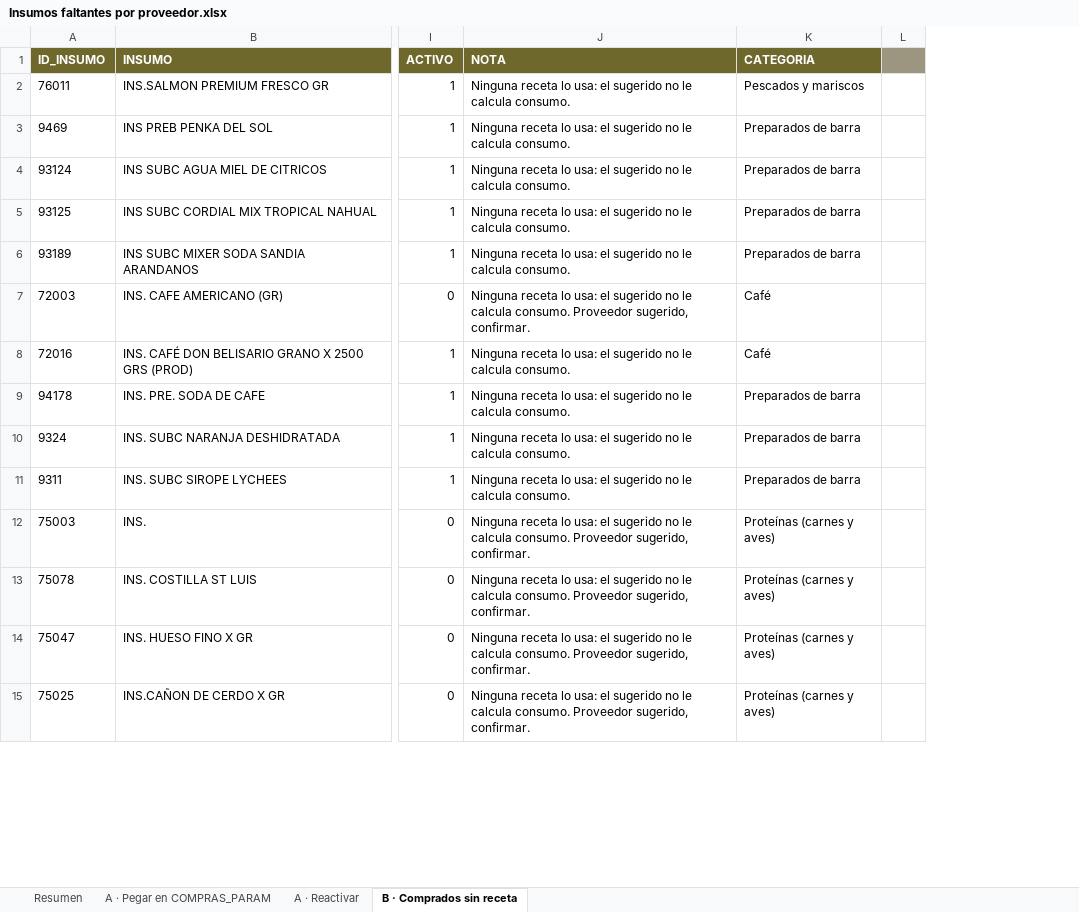
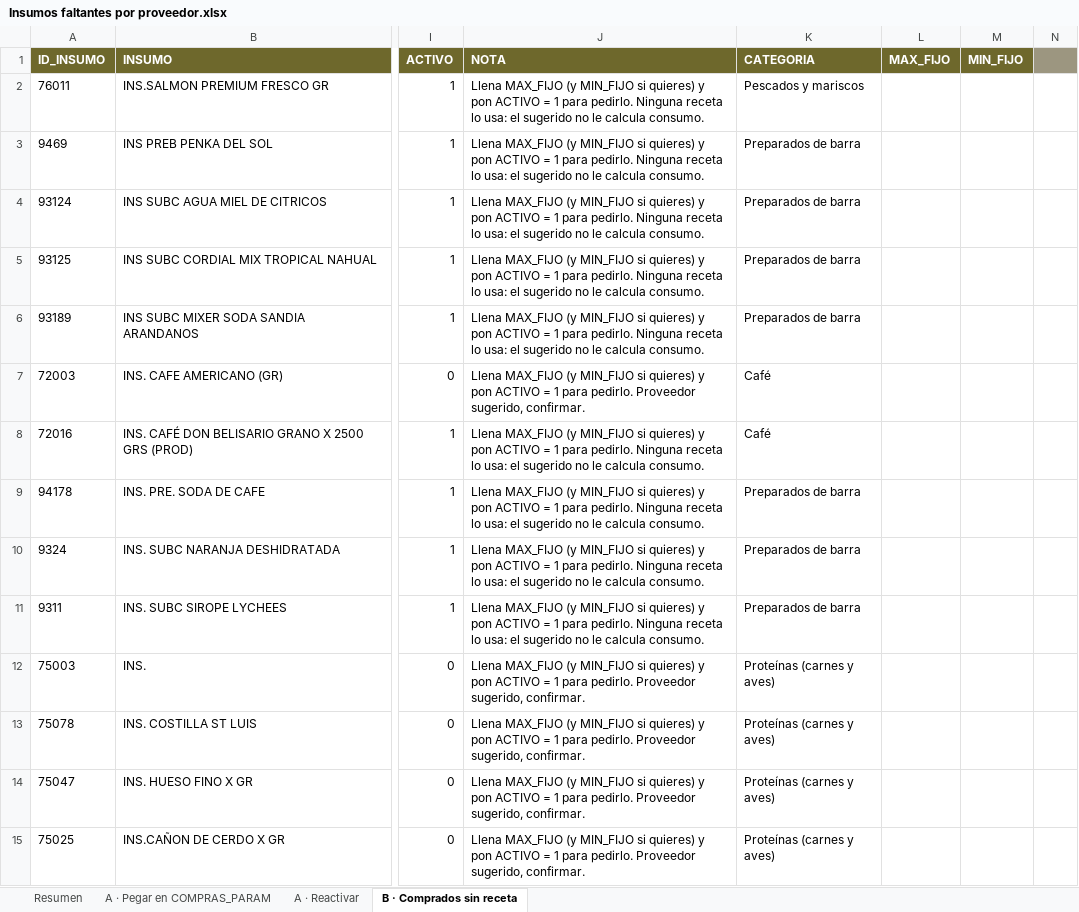
Before and after one commit to Jmejia61/Jm61, an Excel workbook: taxco/Insumos faltantes por proveedor.xlsx, sheet B · Comprados sin receta, drawn as a sheet; only a part is shown, gaps mark what is left out; values as stored, in another font and other column widths than the file's, no borders; the diff covers the shown part only; the diff names each change by its address in the sheet, - before the commit and + after, or states it on an @@ line.

```diff
--- a/taxco/Insumos faltantes por proveedor.xlsx (sheet B · Comprados sin receta)
+++ b/taxco/Insumos faltantes por proveedor.xlsx (sheet B · Comprados sin receta)
+column L (MAX_FIJO), empty
+column M (MIN_FIJO), empty
-J2:J6 (NOTA): Ninguna receta…
+J2:J6 (NOTA): Llena MAX_FIJO (y MIN_FIJO si quieres) y pon ACTIVO = 1 para pedirlo. Ninguna receta…
-J7 (NOTA): Ninguna receta lo usa: el sugerido no le calcula consumo. Proveedor sugerido,…
+J7 (NOTA): Llena MAX_FIJO (y MIN_FIJO si quieres) y pon ACTIVO = 1 para pedirlo. Proveedor sugerido,…
-J8:J11 (NOTA): Ninguna receta…
+J8:J11 (NOTA): Llena MAX_FIJO (y MIN_FIJO si quieres) y pon ACTIVO = 1 para pedirlo. Ninguna receta…
-J12:J15 (NOTA): Ninguna receta lo usa: el sugerido no le calcula consumo. Proveedor sugerido,…
+J12:J15 (NOTA): Llena MAX_FIJO (y MIN_FIJO si quieres) y pon ACTIVO = 1 para pedirlo. Proveedor sugerido,…
```
Also changed, not shown: 246 edited cells elsewhere in this sheet, sheet A · Reactivar, sheet A · Pegar en COMPRAS_PARAM, sheet Resumen, 2 other files.
